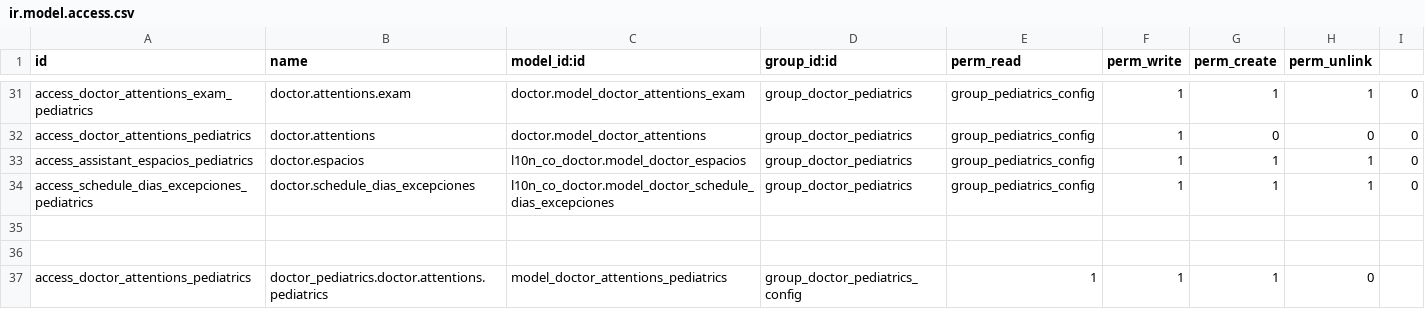
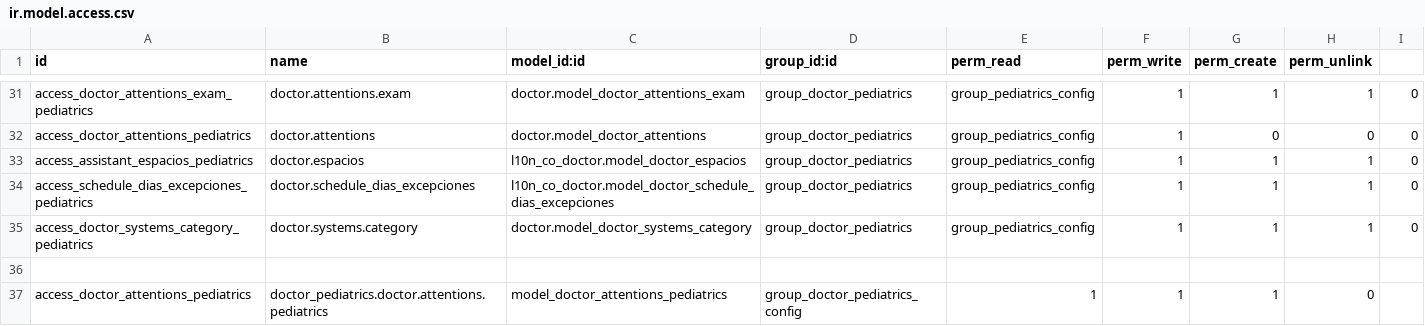
Before and after one commit to Capriatto/doctor_pediatria, a CSV file: security/ir.model.access.csv, drawn as a sheet; only a part is shown, gaps mark what is left out; the diff names each change by its address in the sheet, - before the commit and + after, or states it on an @@ line.

```diff
--- a/security/ir.model.access.csv
+++ b/security/ir.model.access.csv
-row 35: (empty)
+row 35: access_doctor_systems_category_pediatrics | doctor.systems.category | doctor.model_doctor_systems_category | group_doctor_pediatrics | group_pediatrics_config | 1 | 1 | 1 | 0
```
Also changed, not shown: 7 other files.
